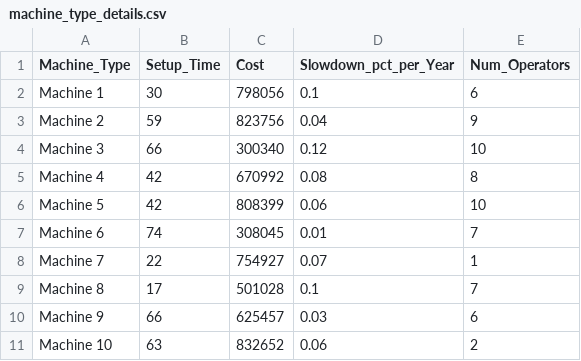
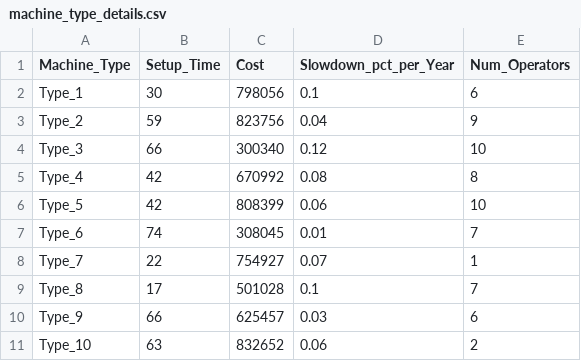
Before and after one commit to mitchb63/ANLT540, a CSV file: data/machine_type_details.csv, drawn as a sheet.

Commit message:
Edited labels

```diff
--- a/data/machine_type_details.csv
+++ b/data/machine_type_details.csv
@@ -1,11 +1,11 @@
 Machine_Type,Setup_Time,Cost,Slowdown_pct_per_Year,Num_Operators
-Machine 1,30,798056,0.1,6
-Machine 2,59,823756,0.04,9
-Machine 3,66,300340,0.12,10
-Machine 4,42,670992,0.08,8
-Machine 5,42,808399,0.06,10
-Machine 6,74,308045,0.01,7
-Machine 7,22,754927,0.07,1
-Machine 8,17,501028,0.1,7
-Machine 9,66,625457,0.03,6
-Machine 10,63,832652,0.06,2
+Type_1,30,798056,0.1,6
+Type_2,59,823756,0.04,9
+Type_3,66,300340,0.12,10
+Type_4,42,670992,0.08,8
+Type_5,42,808399,0.06,10
+Type_6,74,308045,0.01,7
+Type_7,22,754927,0.07,1
+Type_8,17,501028,0.1,7
+Type_9,66,625457,0.03,6
+Type_10,63,832652,0.06,2
```
